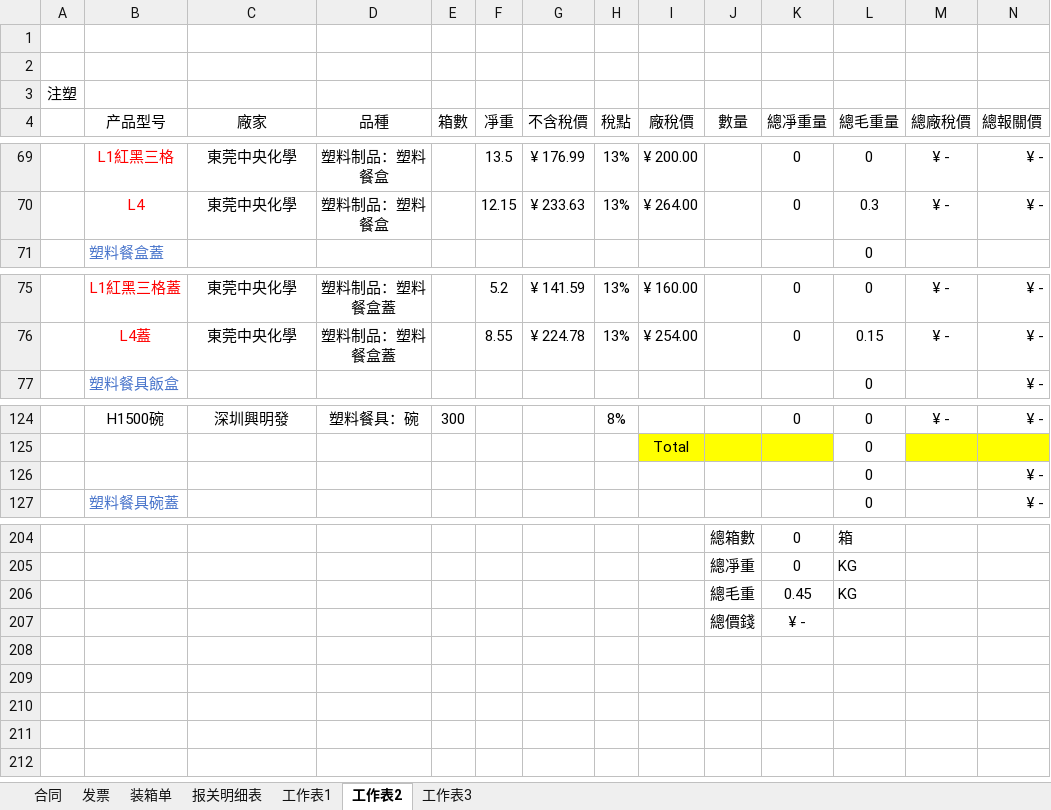
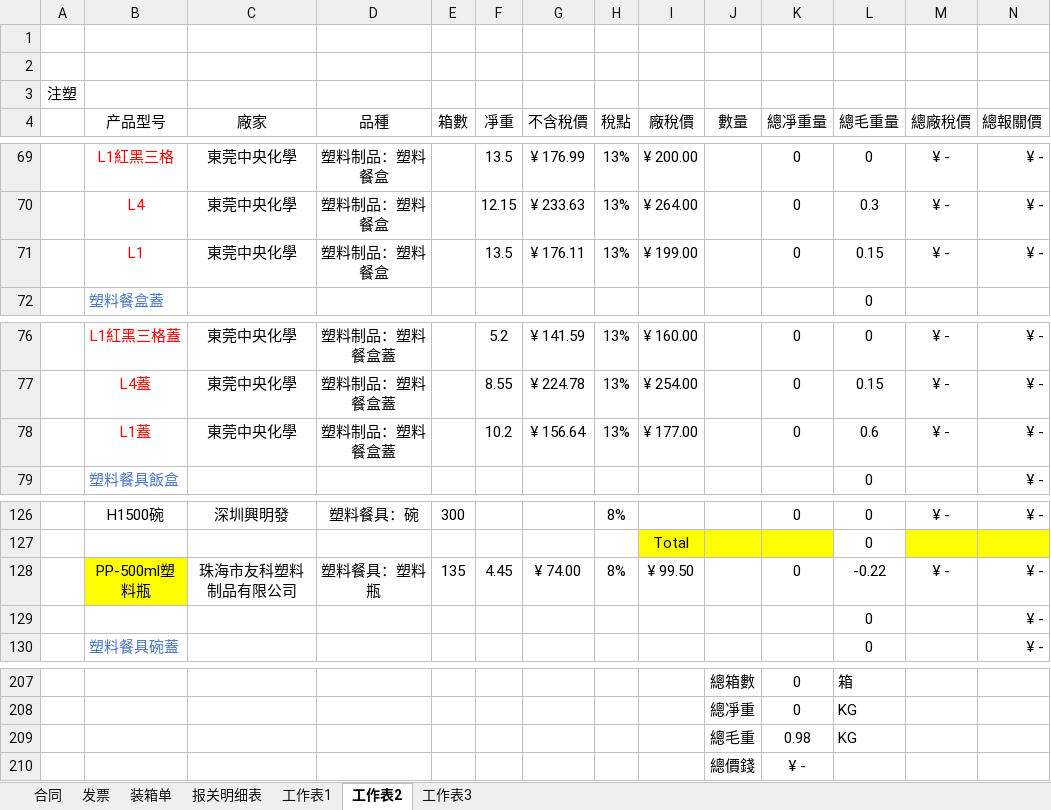
Before and after one commit to yypstyle/yypstylettdoo, an Excel workbook: template.xlsx, sheet 工作表2, drawn as a sheet; only a part is shown, gaps mark what is left out; values as stored, in another font and other column widths than the file's, no borders; addresses are those after the commit; the diff names each change by its address in the sheet, - before the commit and + after, or states it on an @@ line.

```diff
--- a/template.xlsx (sheet 工作表2)
+++ b/template.xlsx (sheet 工作表2)
+row 71:  | L1 | 東莞中央化學 | 塑料制品：塑料餐盒 |  | 13.5 | ¥ 176.11 | 13% | ¥ 199.00 |  | 0 | 0.15 | ¥ - | ¥ -
+row 78:  | L1蓋 | 東莞中央化學 | 塑料制品：塑料餐盒蓋 |  | 10.2 | ¥ 156.64 | 13% | ¥ 177.00 |  | 0 | 0.6 | ¥ - | ¥ -
+row 128:  | PP-500ml塑料瓶 | 珠海市友科塑料制品有限公司 | 塑料餐具：塑料瓶 | 135 | 4.45 | ¥ 74.00 | 8% | ¥ 99.50 |  | 0 | -0.22 | ¥ - | ¥ -
-K209 (總凈重量): 0.45
+K209 (總凈重量): 0.98
```
Also changed, not shown: formulas that keep their value, 2 other files.
